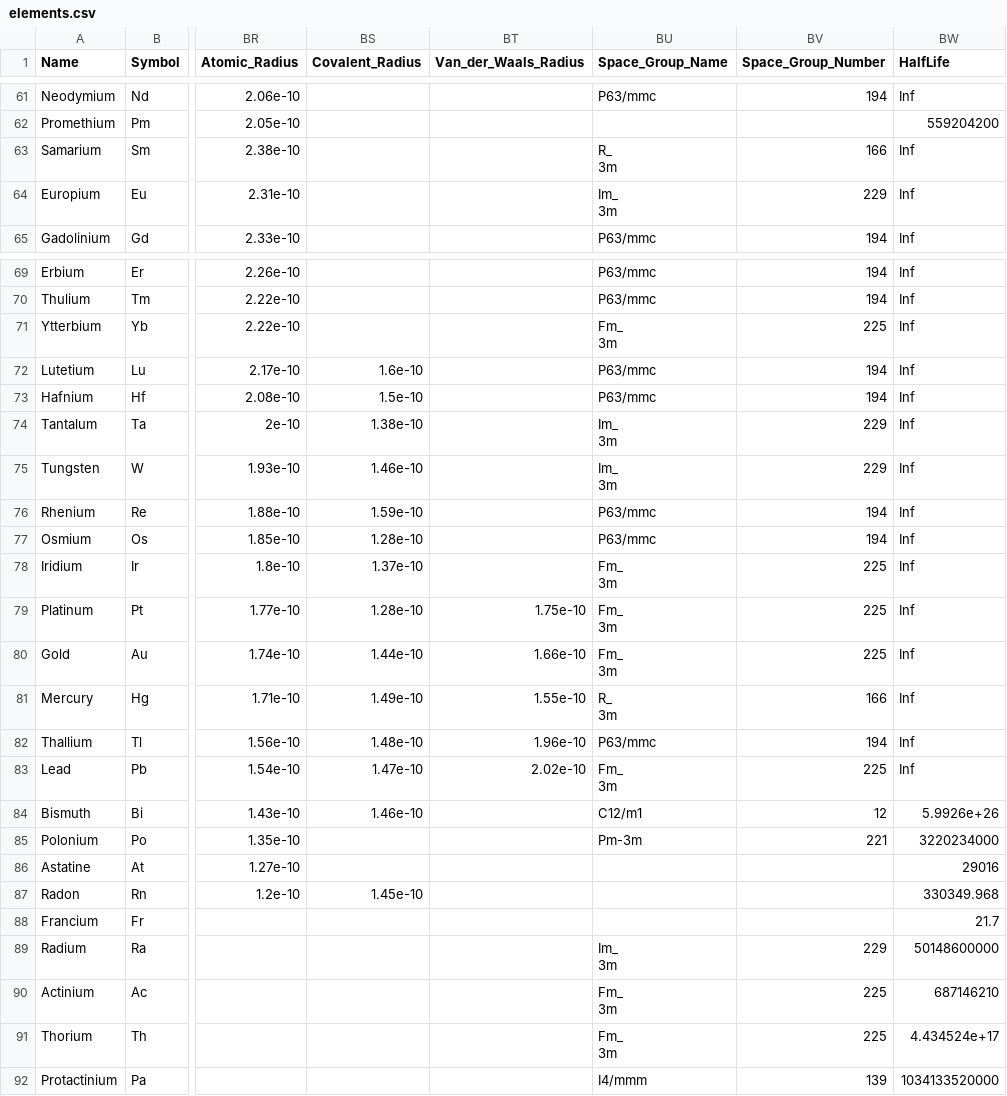
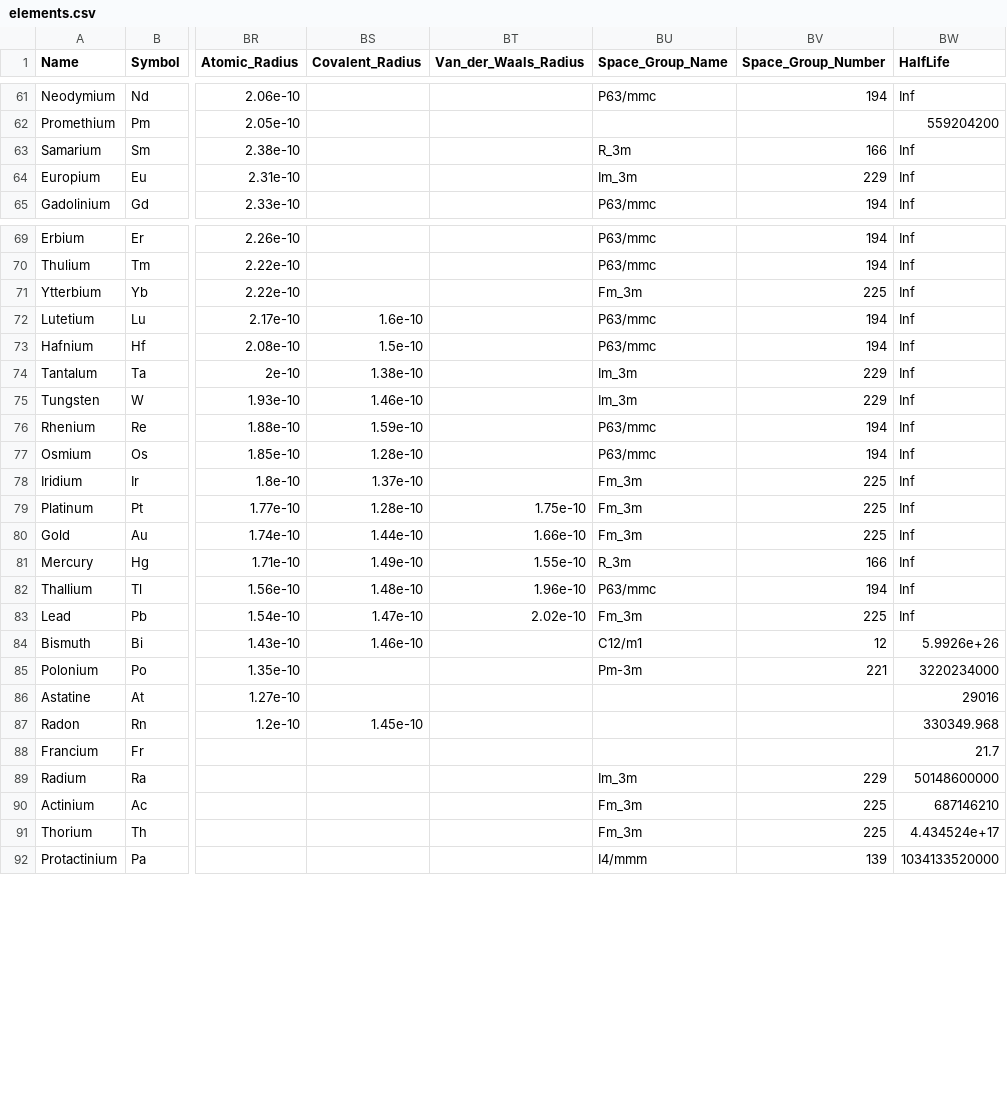
Before and after one commit to Bull-Goose-Looney/periodic-table, a CSV file: elements.csv, drawn as a sheet; only a part is shown, gaps mark what is left out; ↵ is a line break in a cell; the diff covers the shown part only; the diff names each change by its address in the sheet, - before the commit and + after, or states it on an @@ line.

```diff
--- a/elements.csv
+++ b/elements.csv
-BU63 (Space_Group_Name): R_ ↵ 3m
+BU63 (Space_Group_Name): R_3m
-BU64 (Space_Group_Name): Im_ ↵ 3m
+BU64 (Space_Group_Name): Im_3m
-BU71 (Space_Group_Name): Fm_ ↵ 3m
+BU71 (Space_Group_Name): Fm_3m
-BU74:BU75 (Space_Group_Name): Im_ ↵ 3m
+BU74:BU75 (Space_Group_Name): Im_3m
-BU78:BU80 (Space_Group_Name): Fm_ ↵ 3m
+BU78:BU80 (Space_Group_Name): Fm_3m
-BU81 (Space_Group_Name): R_ ↵ 3m
+BU81 (Space_Group_Name): R_3m
-BU83 (Space_Group_Name): Fm_ ↵ 3m
+BU83 (Space_Group_Name): Fm_3m
-BU89 (Space_Group_Name): Im_ ↵ 3m
+BU89 (Space_Group_Name): Im_3m
-BU90:BU91 (Space_Group_Name): Fm_ ↵ 3m
+BU90:BU91 (Space_Group_Name): Fm_3m
```
Also changed, not shown: 30 edited cells elsewhere in this file, 3 other files.
